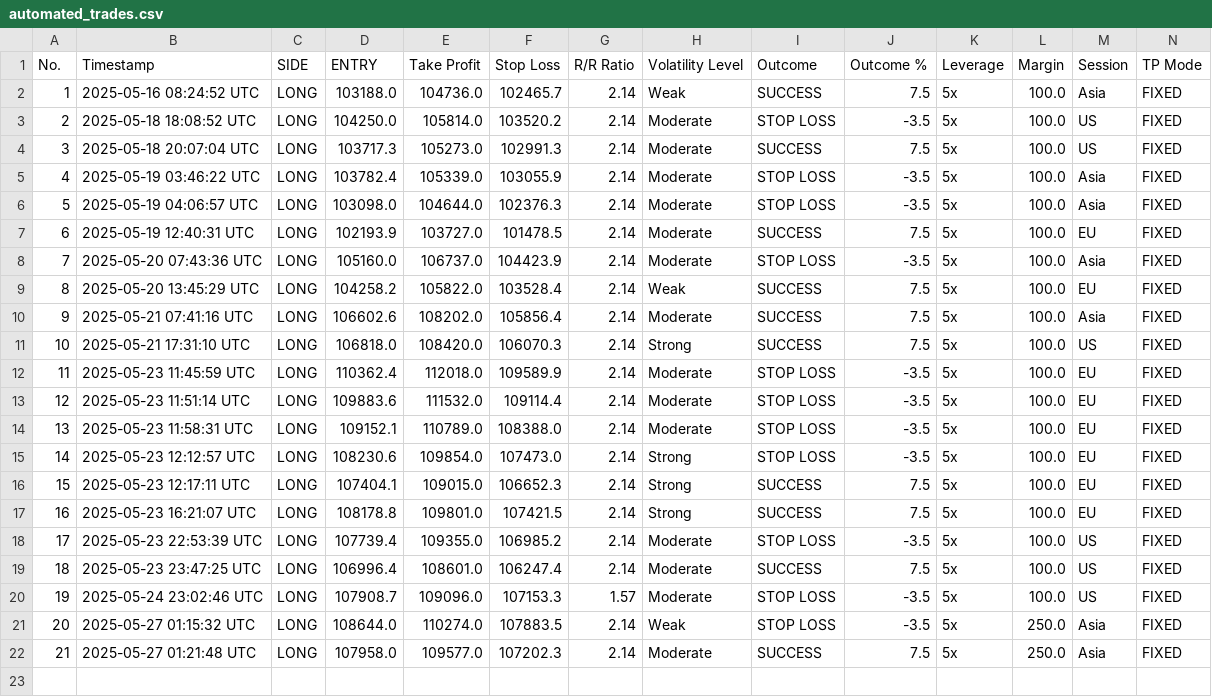
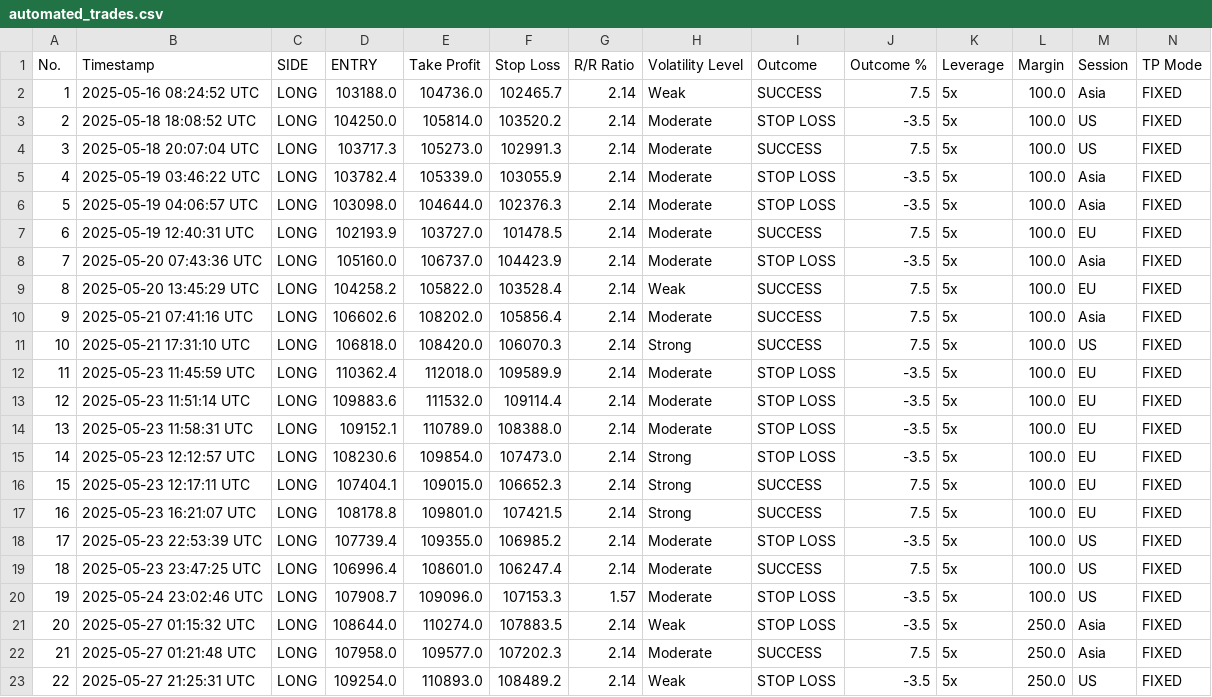
Before and after one commit to spirosrap/crypto-finance, a CSV file: automated_trades.csv, drawn as a sheet; only a part is shown; rows hold the shown columns only; the diff names each change by its address in the sheet, - before the commit and + after, or states it on an @@ line.

Commit message:
update of logs for branch

```diff
--- a/automated_trades.csv
+++ b/automated_trades.csv
+row 23: 22 | 2025-05-27 21:25:31 UTC | LONG | 109254.0 | 110893.0 | 108489.2 | 2.14 | Weak | STOP LOSS | -3.5 | 5x | 250.0 | US | FIXED
```
